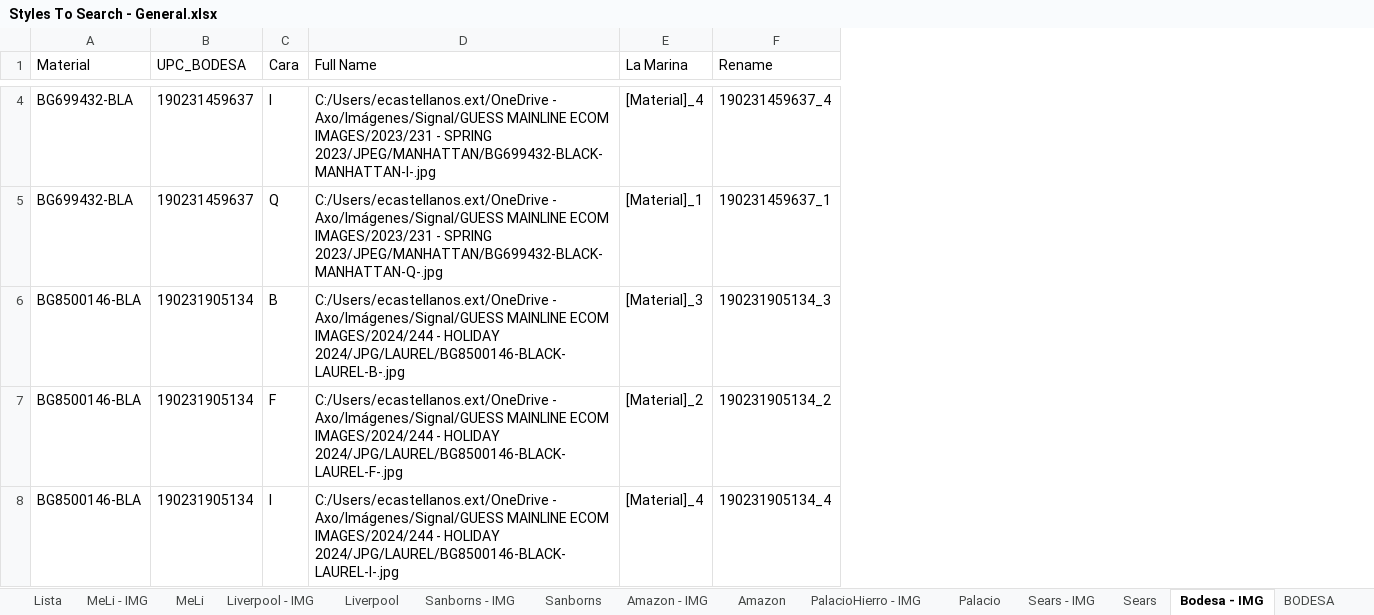
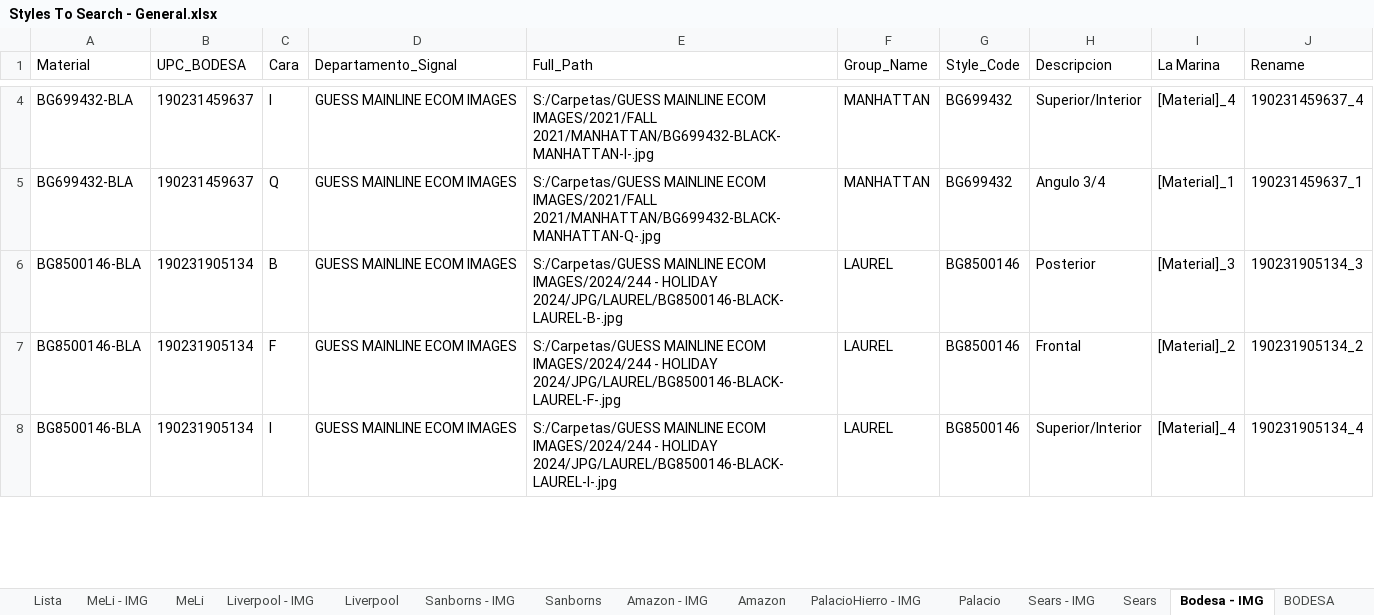
Before and after one commit to green-ayotl/Styles-To-Search, an Excel workbook: Styles To Search - General.xlsx, sheet Bodesa - IMG, drawn as a sheet; only a part is shown, gaps mark what is left out; values as stored, in another font and other column widths than the file's, no borders; table styles not drawn; removed rows and columns are numbered as before the commit, all else as after; the diff covers the shown part only; the diff names each change by its address in the sheet, - before the commit and + after, or states it on an @@ line.

Commit message:
HB Portal (re-work), quitando parametros hardcored
Portal de materiales frontales para retail, retrabajado y mejorado. Integrando Styles To Search - General.xlsx los parametros para los clientes Wholesale

```diff
--- a/Styles To Search - General.xlsx (sheet Bodesa - IMG)
+++ b/Styles To Search - General.xlsx (sheet Bodesa - IMG)
-column D (Full Name), rows 4-8: C:/Users/ecastellanos.ext/OneDrive - Axo/Imágenes/Signal/GUESS MAINLINE ECOM IMAGES/2023/231 - SPRING 2023/JPEG/MANHATTAN/BG699432-BLACK-MANHATTAN-I-.jpg | C:/Users/ecastellanos.ext/OneDrive - Axo/Imágenes/Signal/GUESS MAINLINE ECOM IMAGES/2023/231 - SPRING 2023/JPEG/MANHATTAN/BG699432-BLACK-MANHATTAN-Q-.jpg | C:/Users/ecastellanos.ext/OneDrive - Axo/Imágenes/Signal/GUESS MAINLINE ECOM IMAGES/2024/244 - HOLIDAY 2024/JPG/LAUREL/BG8500146-BLACK-LAUREL-B-.jpg | C:/Users/ecastellanos.ext/OneDrive - Axo/Imágenes/Signal/GUESS MAINLINE ECOM IMAGES/2024/244 - HOLIDAY 2024/JPG/LAUREL/BG8500146-BLACK-LAUREL-F-.jpg | C:/Users/ecastellanos.ext/OneDrive - Axo/Imágenes/Signal/GUESS MAINLINE ECOM IMAGES/2024/244 - HOLIDAY 2024/JPG/LAUREL/BG8500146-BLACK-LAUREL-I-.jpg
+column D (Departamento_Signal), rows 4-8: all GUESS MAINLINE ECOM IMAGES
+column E (Full_Path), rows 4-8: S:/Carpetas/GUESS MAINLINE ECOM IMAGES/2021/FALL 2021/MANHATTAN/BG699432-BLACK-MANHATTAN-I-.jpg | S:/Carpetas/GUESS MAINLINE ECOM IMAGES/2021/FALL 2021/MANHATTAN/BG699432-BLACK-MANHATTAN-Q-.jpg | S:/Carpetas/GUESS MAINLINE ECOM IMAGES/2024/244 - HOLIDAY 2024/JPG/LAUREL/BG8500146-BLACK-LAUREL-B-.jpg | S:/Carpetas/GUESS MAINLINE ECOM IMAGES/2024/244 - HOLIDAY 2024/JPG/LAUREL/BG8500146-BLACK-LAUREL-F-.jpg | S:/Carpetas/GUESS MAINLINE ECOM IMAGES/2024/244 - HOLIDAY 2024/JPG/LAUREL/BG8500146-BLACK-LAUREL-I-.jpg
+column F (Group_Name), rows 4-8: MANHATTAN | MANHATTAN | LAUREL | LAUREL | LAUREL
+column G (Style_Code), rows 4-8: BG699432 | BG699432 | BG8500146 | BG8500146 | BG8500146
+column H (Descripcion), rows 4-8: Superior/Interior | Angulo 3/4 | Posterior | Frontal | Superior/Interior
```
Also changed, not shown: 8 added rows and 10 moved rows elsewhere in this sheet, sheet Cimaco - IMG, sheet Amazon - IMG, sheet Coppel - IMG, sheet Sears - IMG, sheet Lista - IMG, sheet Sears, 7 more sheets, hidden cells, 9 other files.
